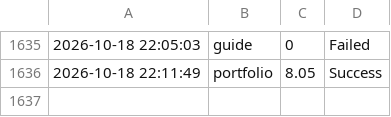
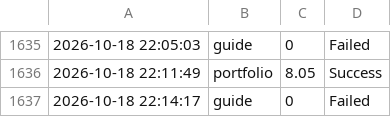
Before and after one commit to ntkauffman1/professional-portfolio, a CSV file: app_performance_log.csv, drawn as a sheet; only a part is shown, gaps mark what is left out.

```diff
--- a/app_performance_log.csv
+++ b/app_performance_log.csv
@@ -1636 +1636,2 @@
 2026-10-18 22:11:49,portfolio,8.05,Success
+2026-10-18 22:14:17,guide,0,Failed
```
Also changed, not shown: 1 other file.
